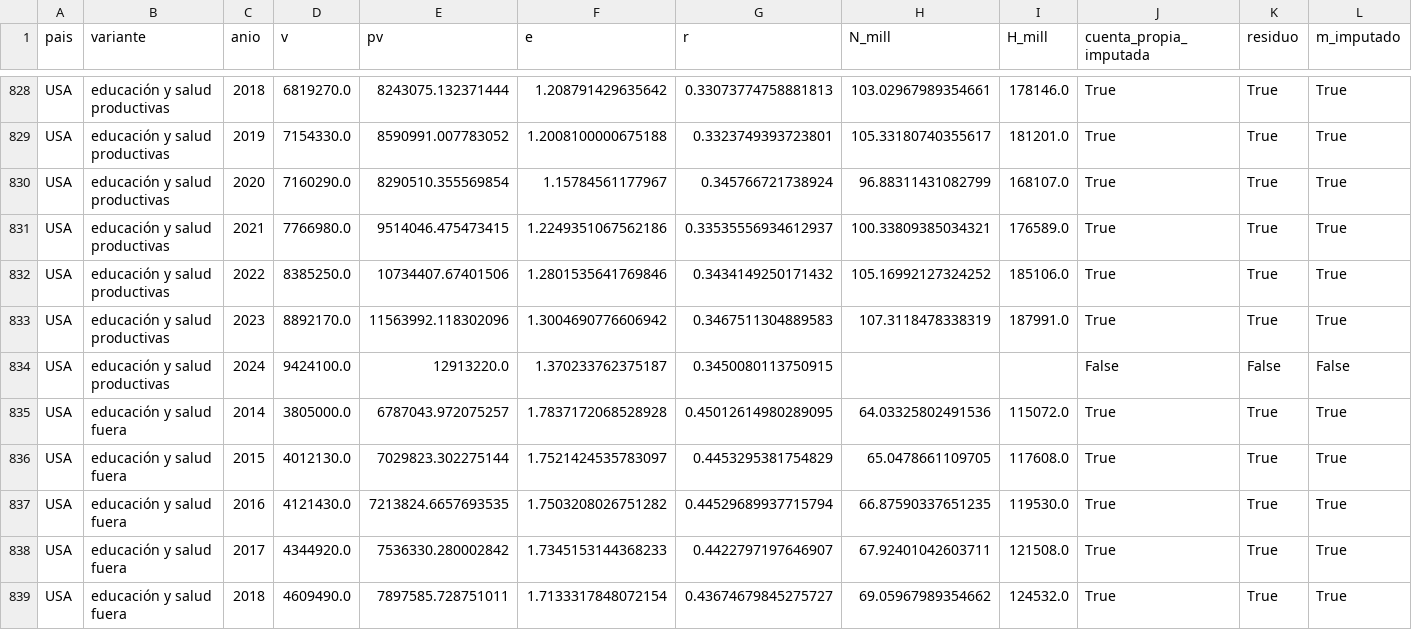
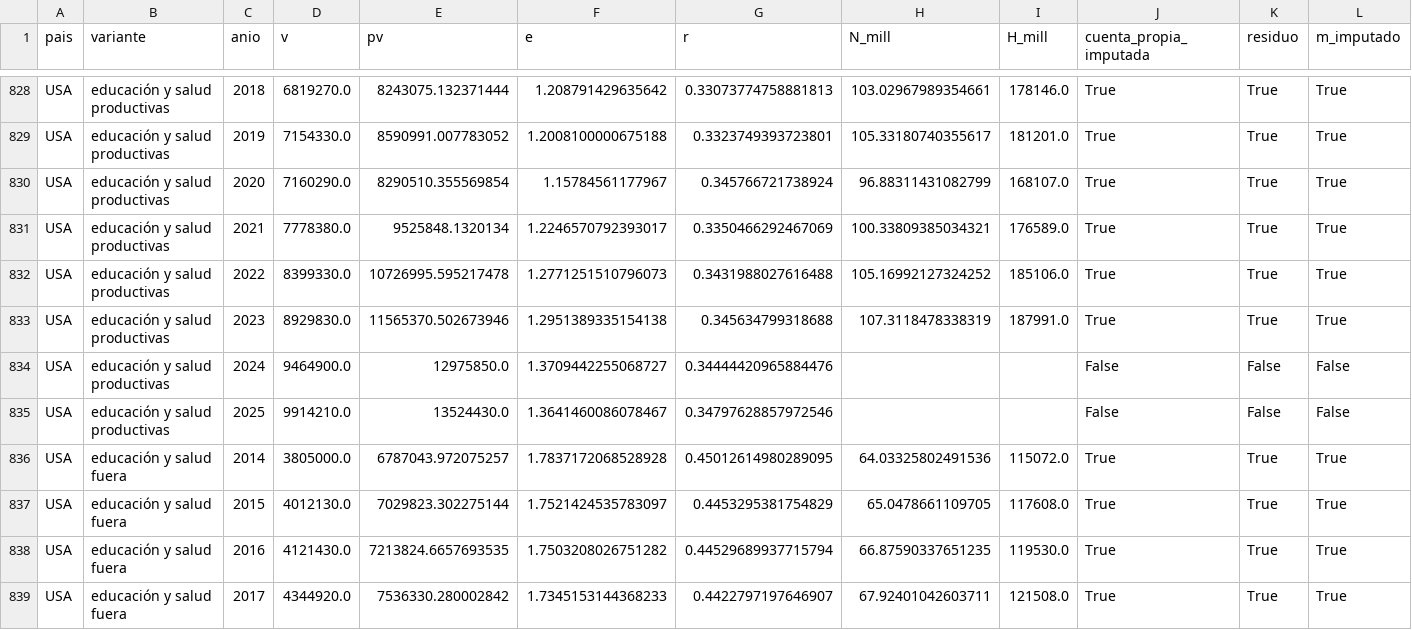
Before and after one commit to necplusultra-blog/mapa-cognitivo-del-capital, a CSV file: resultados/mundo_horas_ocde_ramas.csv, drawn as a sheet; only a part is shown, gaps mark what is left out; the shorter side is filled out with more unchanged rows; the diff covers the shown part only.

```diff
--- a/resultados/mundo_horas_ocde_ramas.csv
+++ b/resultados/mundo_horas_ocde_ramas.csv
@@ -830,6 +830,7 @@ USA,educación y salud productivas,2019,7154330.0,8590991.007783052,1.2008100000
 USA,educación y salud productivas,2020,7160290.0,8290510.355569854,1.15784561177967,0.345766721738924,96.88311431082799,168107.0,True,True,True
-USA,educación y salud productivas,2021,7766980.0,9514046.475473415,1.2249351067562186,0.33535556934612937,100.33809385034321,176589.0,True,True,True
-USA,educación y salud productivas,2022,8385250.0,10734407.67401506,1.2801535641769846,0.3434149250171432,105.16992127324252,185106.0,True,True,True
-USA,educación y salud productivas,2023,8892170.0,11563992.118302096,1.3004690776606942,0.3467511304889583,107.3118478338319,187991.0,True,True,True
-USA,educación y salud productivas,2024,9424100.0,12913220.0,1.370233762375187,0.3450080113750915,,,False,False,False
+USA,educación y salud productivas,2021,7778380.0,9525848.1320134,1.2246570792393017,0.3350466292467069,100.33809385034321,176589.0,True,True,True
+USA,educación y salud productivas,2022,8399330.0,10726995.595217478,1.2771251510796073,0.3431988027616488,105.16992127324252,185106.0,True,True,True
+USA,educación y salud productivas,2023,8929830.0,11565370.502673946,1.2951389335154138,0.345634799318688,107.3118478338319,187991.0,True,True,True
+USA,educación y salud productivas,2024,9464900.0,12975850.0,1.3709442255068727,0.34444420965884476,,,False,False,False
+USA,educación y salud productivas,2025,9914210.0,13524430.0,1.3641460086078467,0.34797628857972546,,,False,False,False
 USA,educación y salud fuera,2014,3805000.0,6787043.972075257,1.7837172068528928,0.45012614980289095,64.03325802491536,115072.0,True,True,True
```
Also changed, not shown: 1 added row and 16 edited cells elsewhere in this file, resultados/bloque_b_mundo.csv, resultados/mundo_horas.csv, 49 other files.
